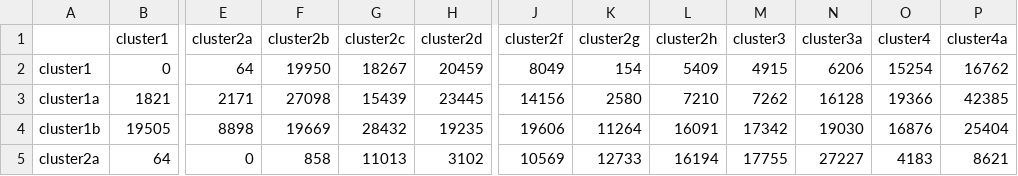
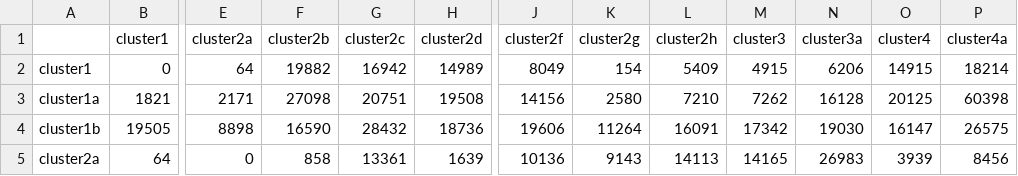
Before and after one commit to mohaider/comp476_a2, a CSV file: lookUpTable.csv, drawn as a sheet; only a part is shown, gaps mark what is left out; the diff covers the shown part only; the diff names each change by its address in the sheet, - before the commit and + after, or states it on an @@ line.

```diff
--- a/lookUpTable.csv
+++ b/lookUpTable.csv
-F2 (cluster2b): 19950
+F2 (cluster2b): 19882
-G2 (cluster2c): 18267
+G2 (cluster2c): 16942
-H2 (cluster2d): 20459
+H2 (cluster2d): 14989
-O2 (cluster4): 15254
+O2 (cluster4): 14915
-P2 (cluster4a): 16762
+P2 (cluster4a): 18214
-G3 (cluster2c): 15439
+G3 (cluster2c): 20751
-H3 (cluster2d): 23445
+H3 (cluster2d): 19508
-O3 (cluster4): 19366
+O3 (cluster4): 20125
-P3 (cluster4a): 42385
+P3 (cluster4a): 60398
-F4 (cluster2b): 19669
+F4 (cluster2b): 16590
-H4 (cluster2d): 19235
+H4 (cluster2d): 18736
-O4 (cluster4): 16876
+O4 (cluster4): 16147
-P4 (cluster4a): 25404
+P4 (cluster4a): 26575
-G5 (cluster2c): 11013
+G5 (cluster2c): 13361
-H5 (cluster2d): 3102
+H5 (cluster2d): 1639
-J5 (cluster2f): 10569
+J5 (cluster2f): 10136
-K5 (cluster2g): 12733
+K5 (cluster2g): 9143
-L5 (cluster2h): 16194
+L5 (cluster2h): 14113
-M5 (cluster3): 17755
+M5 (cluster3): 14165
-N5 (cluster3a): 27227
+N5 (cluster3a): 26983
-O5 (cluster4): 4183
+O5 (cluster4): 3939
-P5 (cluster4a): 8621
+P5 (cluster4a): 8456
```
Also changed, not shown: 72 edited cells elsewhere in this file, 20 other files.
